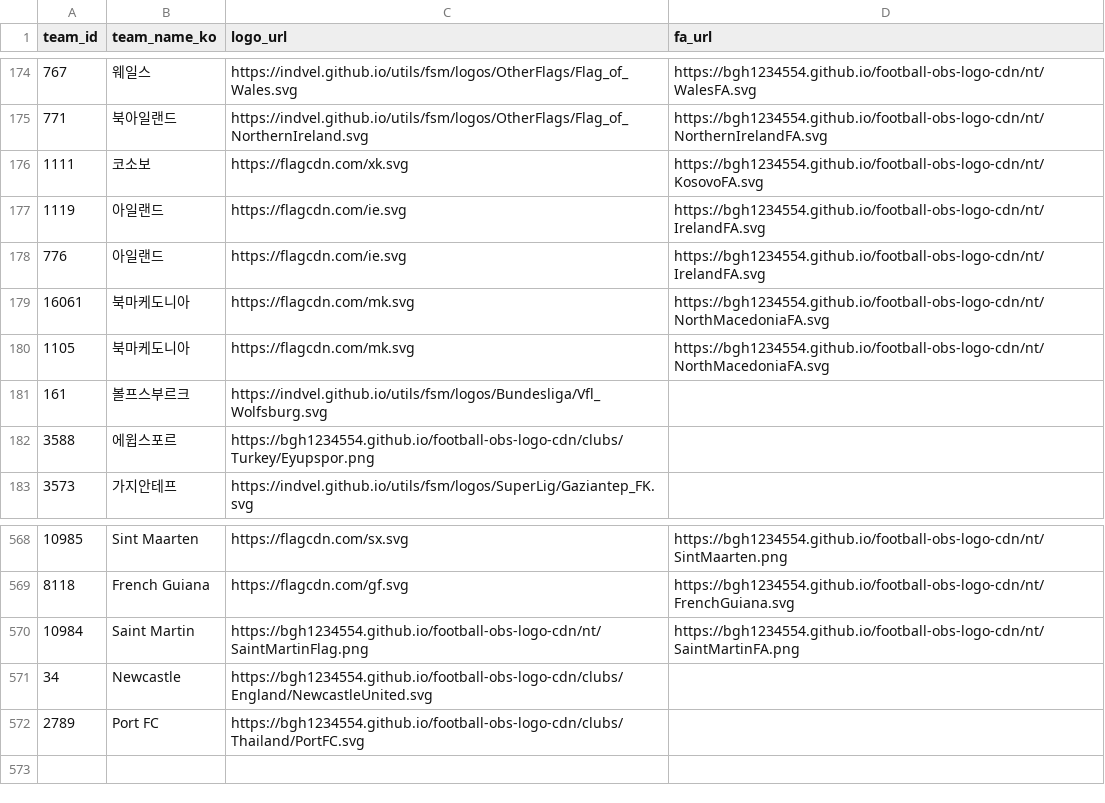
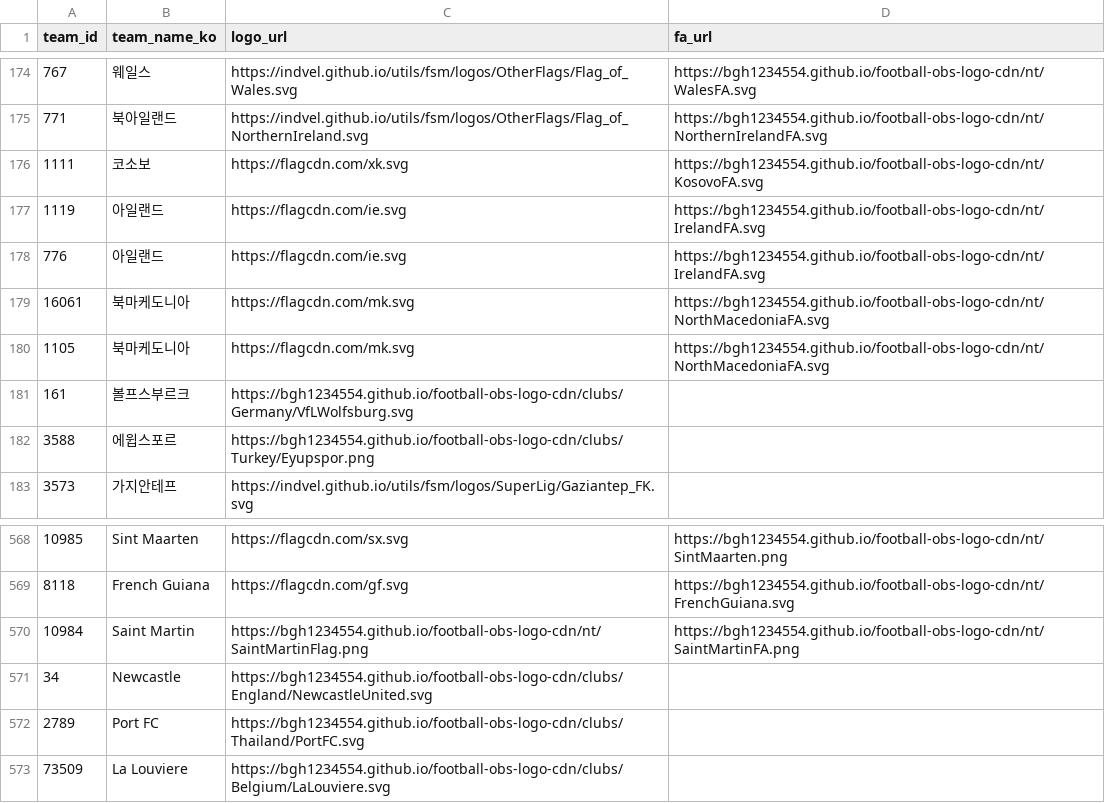
Before and after one commit to bgh1234554/football-obs-backend, a CSV file: src/main/resources/data/logos.csv, drawn as a sheet; only a part is shown, gaps mark what is left out.

```diff
--- a/src/main/resources/data/logos.csv
+++ b/src/main/resources/data/logos.csv
@@ -180,3 +180,3 @@ team_id, team_name_ko, logo_url, fa_url
 1105,북마케도니아,https://flagcdn.com/mk.svg,https://bgh1234554.github.io/football-obs-logo-cdn/nt/NorthMacedoniaFA.svg
-161,볼프스부르크,https://indvel.github.io/utils/fsm/logos/Bundesliga/Vfl_Wolfsburg.svg,
+161,볼프스부르크,https://bgh1234554.github.io/football-obs-logo-cdn/clubs/Germany/VfLWolfsburg.svg,
 3588,에윕스포르,https://bgh1234554.github.io/football-obs-logo-cdn/clubs/Turkey/Eyupspor.png,
@@ -572 +572,2 @@ team_id, team_name_ko, logo_url, fa_url
 2789,Port FC,https://bgh1234554.github.io/football-obs-logo-cdn/clubs/Thailand/PortFC.svg
+73509,La Louviere,https://bgh1234554.github.io/football-obs-logo-cdn/clubs/Belgium/LaLouviere.svg
```
Also changed, not shown: 1 other file.
